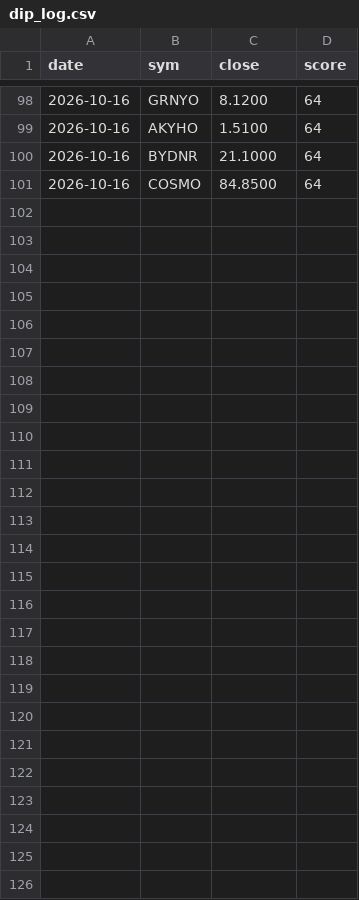
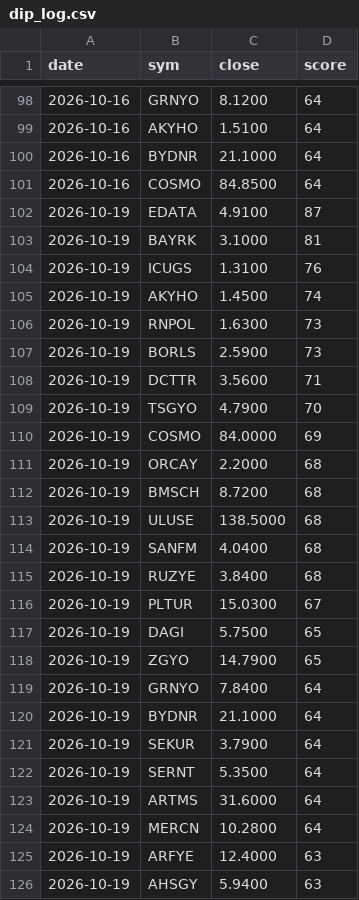
Before and after one commit to barbarosbariseken-wq/bist-signals, a CSV file: dip_log.csv, drawn as a sheet; only a part is shown, gaps mark what is left out; the diff names each change by its address in the sheet, - before the commit and + after, or states it on an @@ line.

Commit message:
dip listesi

```diff
--- a/dip_log.csv
+++ b/dip_log.csv
+row 102: 2026-10-19 | EDATA | 4.9100 | 87
+row 103: 2026-10-19 | BAYRK | 3.1000 | 81
+row 104: 2026-10-19 | ICUGS | 1.3100 | 76
+row 105: 2026-10-19 | AKYHO | 1.4500 | 74
+row 106: 2026-10-19 | RNPOL | 1.6300 | 73
+row 107: 2026-10-19 | BORLS | 2.5900 | 73
+row 108: 2026-10-19 | DCTTR | 3.5600 | 71
+row 109: 2026-10-19 | TSGYO | 4.7900 | 70
+row 110: 2026-10-19 | COSMO | 84.0000 | 69
+row 111: 2026-10-19 | ORCAY | 2.2000 | 68
+row 112: 2026-10-19 | BMSCH | 8.7200 | 68
+row 113: 2026-10-19 | ULUSE | 138.5000 | 68
+row 114: 2026-10-19 | SANFM | 4.0400 | 68
+row 115: 2026-10-19 | RUZYE | 3.8400 | 68
+row 116: 2026-10-19 | PLTUR | 15.0300 | 67
+row 117: 2026-10-19 | DAGI | 5.7500 | 65
+row 118: 2026-10-19 | ZGYO | 14.7900 | 65
+row 119: 2026-10-19 | GRNYO | 7.8400 | 64
+row 120: 2026-10-19 | BYDNR | 21.1000 | 64
+row 121: 2026-10-19 | SEKUR | 3.7900 | 64
+row 122: 2026-10-19 | SERNT | 5.3500 | 64
+row 123: 2026-10-19 | ARTMS | 31.6000 | 64
+row 124: 2026-10-19 | MERCN | 10.2800 | 64
+row 125: 2026-10-19 | ARFYE | 12.4000 | 63
+row 126: 2026-10-19 | AHSGY | 5.9400 | 63
```
